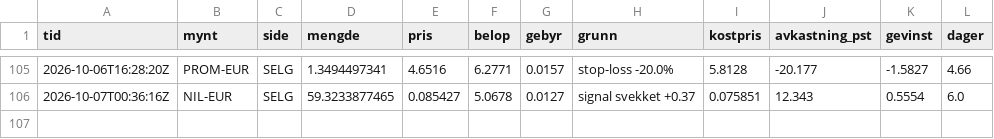
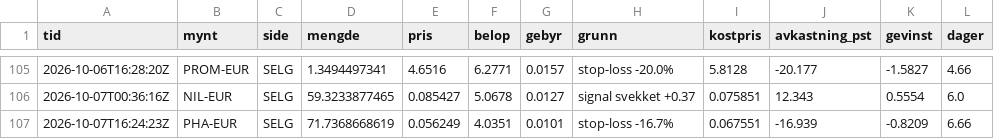
Before and after one commit to bjornandre-jpg/krypto-dashboard, a CSV file: state/krypto100/handler.csv, drawn as a sheet; only a part is shown, gaps mark what is left out.

```diff
--- a/state/krypto100/handler.csv
+++ b/state/krypto100/handler.csv
@@ -106 +106,2 @@ tid,mynt,side,mengde,pris,belop,gebyr,grunn,kostpris,avkastning_pst,gevinst,dage
 2026-10-07T00:36:16Z,NIL-EUR,SELG,59.3233877465,0.085427,5.0678,0.0127,signal svekket +0.37,0.075851,12.343,0.5554,6.0
+2026-10-07T16:24:23Z,PHA-EUR,SELG,71.7368668619,0.056249,4.0351,0.0101,stop-loss -16.7%,0.067551,-16.939,-0.8209,6.66
```
Also changed, not shown: state/krypto100/egenkapital.csv, state/krypto50/egenkapital.csv, 12 other files.
